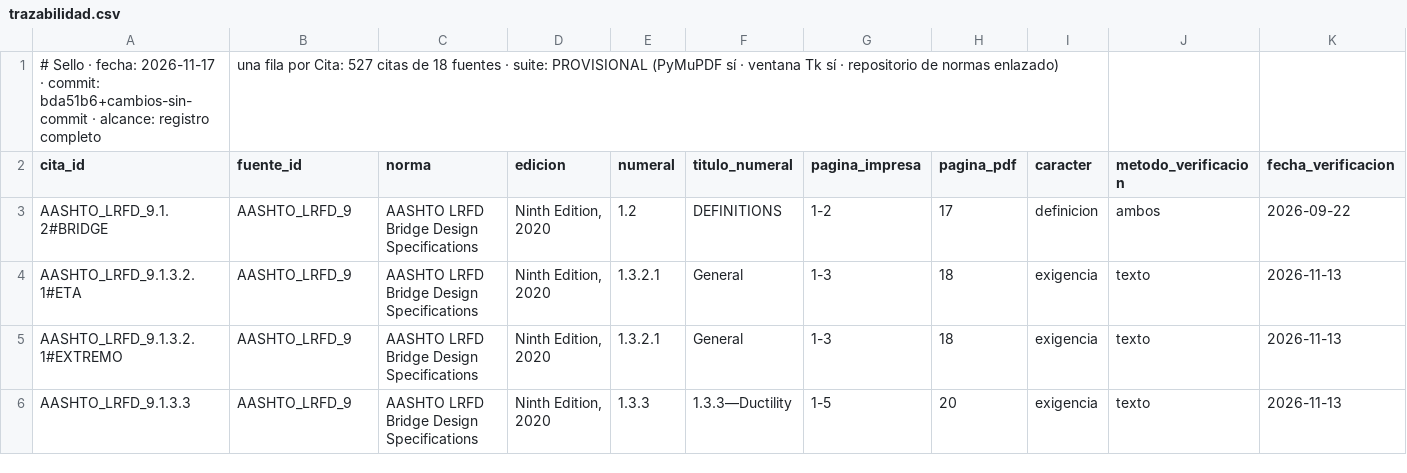
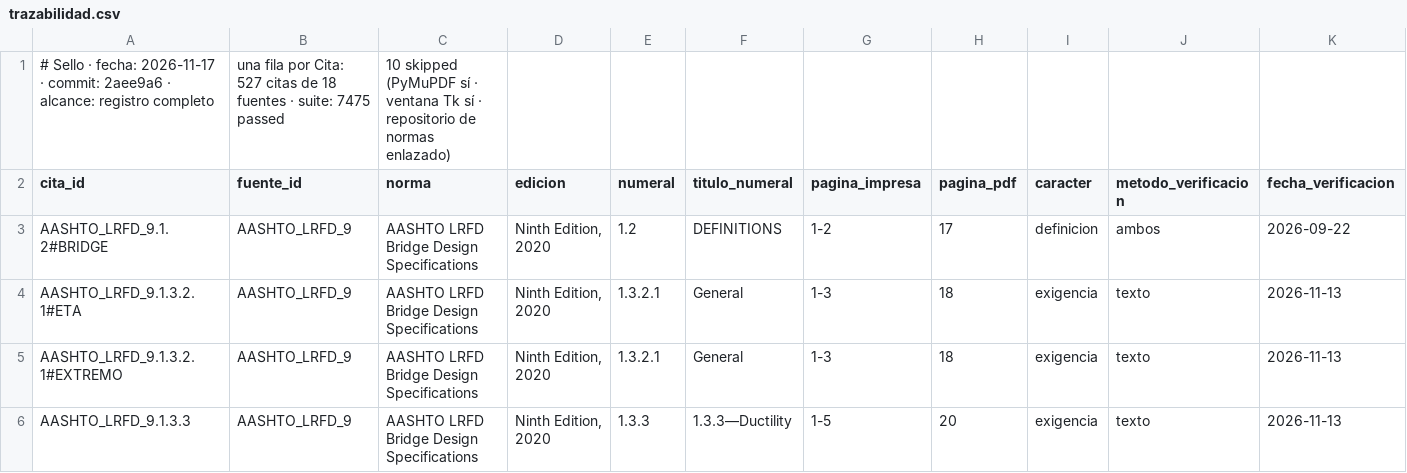
Before and after one commit to Andy-rba30/Proyecto_alcantarillas, a CSV file: docs/trazabilidad.csv, drawn as a sheet; only a part is shown; removed rows and columns are numbered as before the commit, all else as after; rows hold the shown columns only; the diff names each change by its address in the sheet, - before the commit and + after, or states it on an @@ line.

```diff
--- a/docs/trazabilidad.csv
+++ b/docs/trazabilidad.csv
-row 1: # Sello · fecha: 2026-11-17 · commit: bda51b6+cambios-sin-commit · alcance: registro completo | una fila por Cita: 527 citas de 18 fuentes · suite: PROVISIONAL (PyMuPDF sí · ventana Tk sí · repositorio de normas enlazado)
+row 1: # Sello · fecha: 2026-11-17 · commit: 2aee9a6 · alcance: registro completo | una fila por Cita: 527 citas de 18 fuentes · suite: 7475 passed | 10 skipped (PyMuPDF sí · ventana Tk sí · repositorio de normas enlazado)
```
Also changed, not shown: 1 other file.
